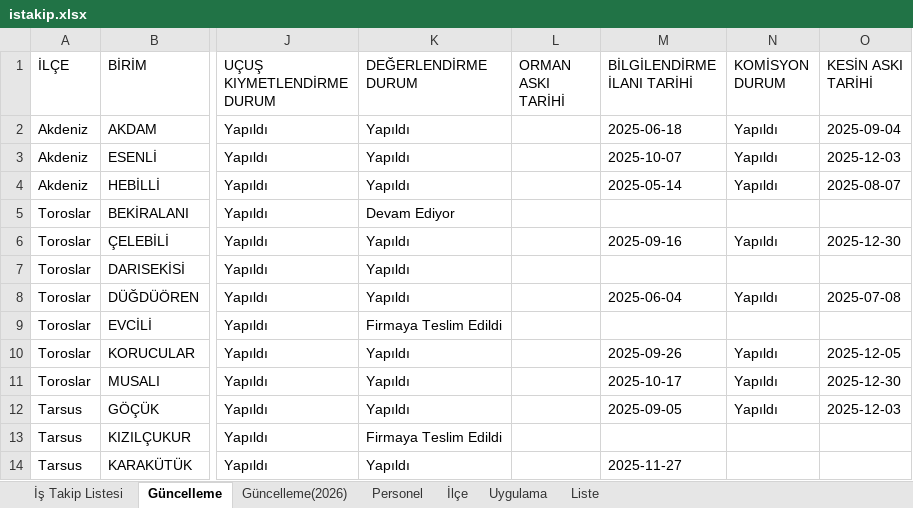
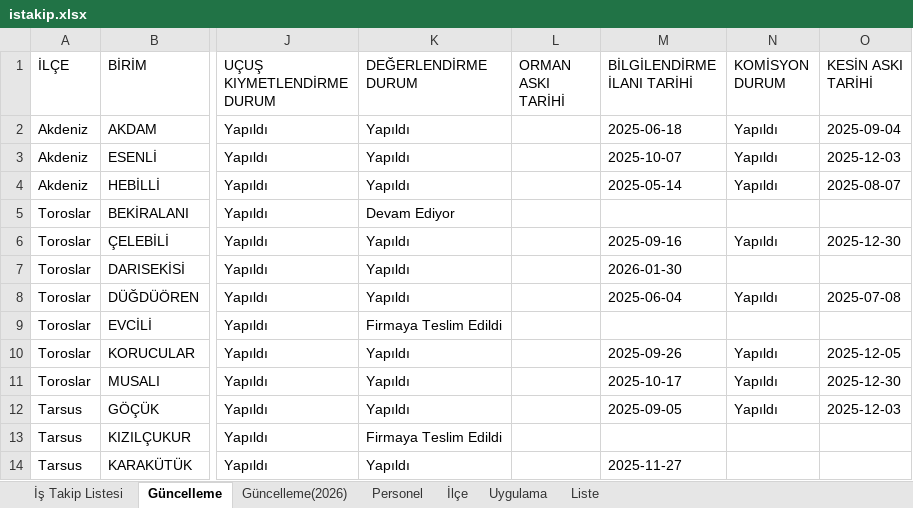
Before and after one commit to gokhangeo/ihale, an Excel workbook: istakip.xlsx, sheet Güncelleme, drawn as a sheet; only a part is shown, gaps mark what is left out; values as stored, in another font and other column widths than the file's, no borders; the diff covers the shown part only; the diff names each change by its address in the sheet, - before the commit and + after, or states it on an @@ line.

Commit message:
İş Takip Güncellemesi - 29.01.2026 09:53:44

```diff
--- a/istakip.xlsx (sheet Güncelleme)
+++ b/istakip.xlsx (sheet Güncelleme)
-M7 (BİLGİLENDİRME İLANI TARİHİ): (empty)
+M7 (BİLGİLENDİRME İLANI TARİHİ): 2026-01-30
```
Also changed, not shown: 53 added rows elsewhere in this sheet, sheet Güncelleme(2026), sheet İş Takip Listesi.
